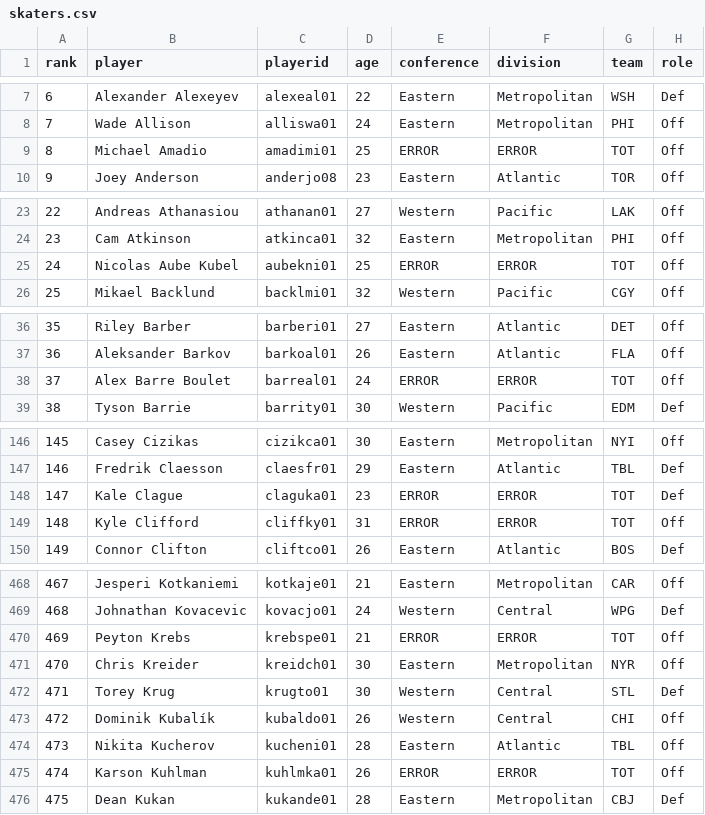
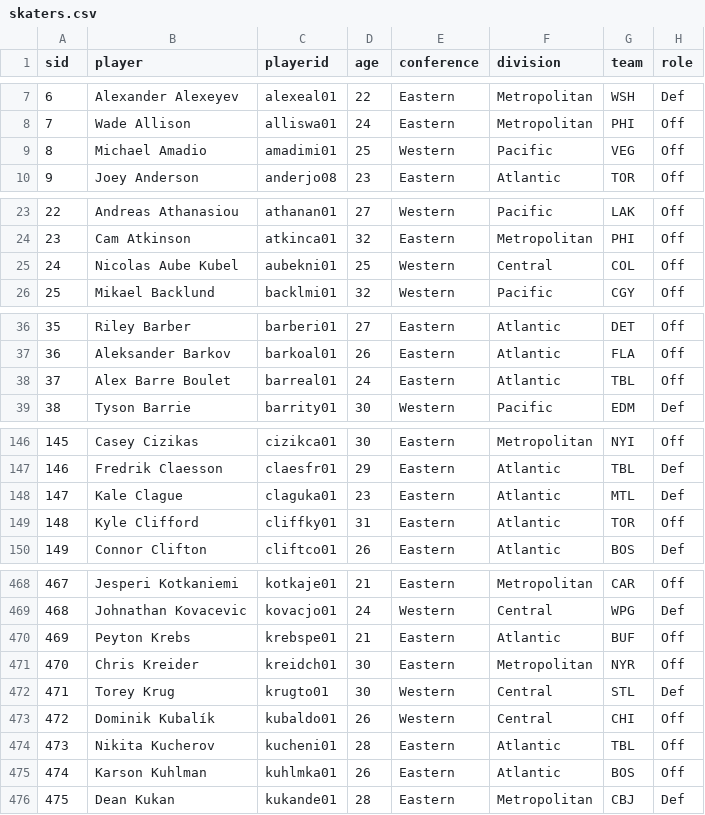
Before and after one commit to kim3-sudo/nhlskaters, a CSV file: skaters.csv, drawn as a sheet; only a part is shown, gaps mark what is left out; the diff covers the shown part only; the diff names each change by its address in the sheet, - before the commit and + after, or states it on an @@ line.

Commit message:
Add updated datasets with conference, division data

```diff
--- a/skaters.csv
+++ b/skaters.csv
-A1: rank
+A1: sid
-E9 (conference): ERROR
+E9 (conference): Western
-F9 (division): ERROR
+F9 (division): Pacific
-G9 (team): TOT
+G9 (team): VEG
-E25 (conference): ERROR
+E25 (conference): Western
-F25 (division): ERROR
+F25 (division): Central
-G25 (team): TOT
+G25 (team): COL
-E38 (conference): ERROR
+E38 (conference): Eastern
-F38 (division): ERROR
+F38 (division): Atlantic
-G38 (team): TOT
+G38 (team): TBL
-E148:E149 (conference): ERROR
+E148:E149 (conference): Eastern
-F148:F149 (division): ERROR
+F148:F149 (division): Atlantic
-G148 (team): TOT
+G148 (team): MTL
-G149 (team): TOT
+G149 (team): TOR
-E470 (conference): ERROR
+E470 (conference): Eastern
-F470 (division): ERROR
+F470 (division): Atlantic
-G470 (team): TOT
+G470 (team): BUF
-E475 (conference): ERROR
+E475 (conference): Eastern
-F475 (division): ERROR
+F475 (division): Atlantic
-G475 (team): TOT
+G475 (team): BOS
```
Also changed, not shown: 24 edited cells elsewhere in this file, 1 other file.
